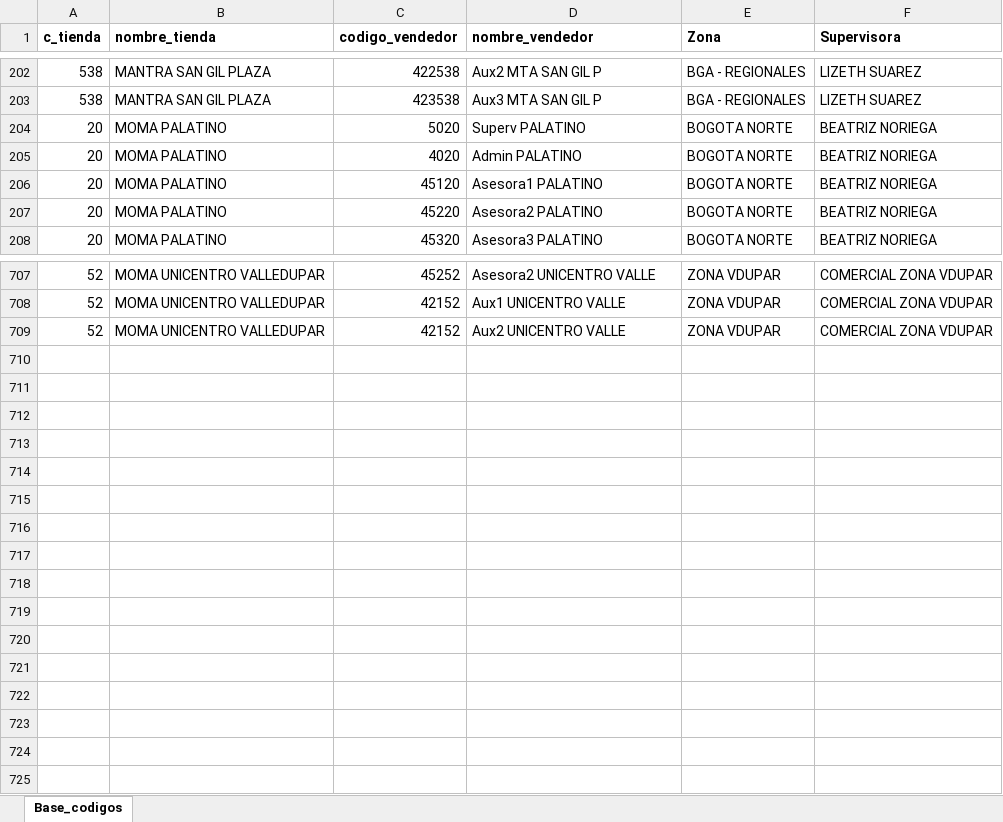
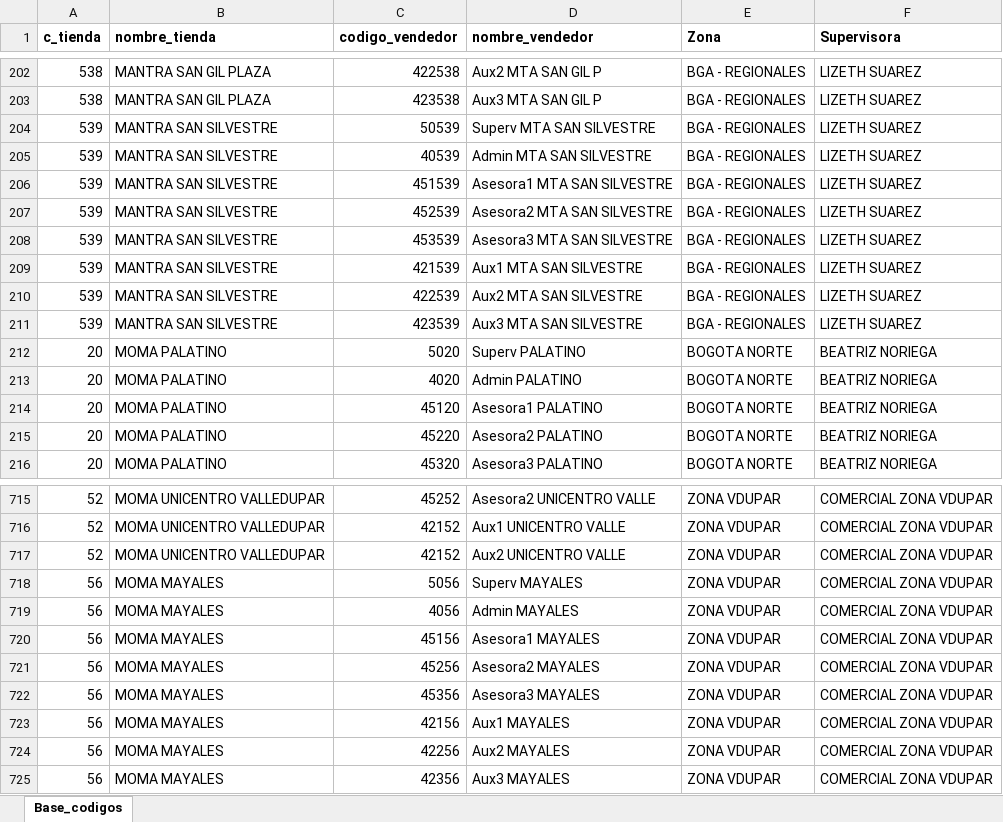
Before and after one commit to ingridbarriosv/Proyecto_asistencias, an Excel workbook: data/Base_codigos.xlsx, sheet Base_codigos, drawn as a sheet; only a part is shown, gaps mark what is left out; values as stored, in another font and other column widths than the file's, no borders; the diff names each change by its address in the sheet, - before the commit and + after, or states it on an @@ line.

Commit message:
Act nuevas

```diff
--- a/data/Base_codigos.xlsx (sheet Base_codigos)
+++ b/data/Base_codigos.xlsx (sheet Base_codigos)
+row 204: 539 | MANTRA SAN SILVESTRE | 50539 | Superv MTA SAN SILVESTRE | BGA - REGIONALES | LIZETH SUAREZ
+row 205: 539 | MANTRA SAN SILVESTRE | 40539 | Admin MTA SAN SILVESTRE | BGA - REGIONALES | LIZETH SUAREZ
+row 206: 539 | MANTRA SAN SILVESTRE | 451539 | Asesora1 MTA SAN SILVESTRE | BGA - REGIONALES | LIZETH SUAREZ
+row 207: 539 | MANTRA SAN SILVESTRE | 452539 | Asesora2 MTA SAN SILVESTRE | BGA - REGIONALES | LIZETH SUAREZ
+row 208: 539 | MANTRA SAN SILVESTRE | 453539 | Asesora3 MTA SAN SILVESTRE | BGA - REGIONALES | LIZETH SUAREZ
+row 209: 539 | MANTRA SAN SILVESTRE | 421539 | Aux1 MTA SAN SILVESTRE | BGA - REGIONALES | LIZETH SUAREZ
+row 210: 539 | MANTRA SAN SILVESTRE | 422539 | Aux2 MTA SAN SILVESTRE | BGA - REGIONALES | LIZETH SUAREZ
+row 211: 539 | MANTRA SAN SILVESTRE | 423539 | Aux3 MTA SAN SILVESTRE | BGA - REGIONALES | LIZETH SUAREZ
+row 718: 56 | MOMA MAYALES | 5056 | Superv MAYALES | ZONA VDUPAR | COMERCIAL ZONA VDUPAR
+row 719: 56 | MOMA MAYALES | 4056 | Admin MAYALES | ZONA VDUPAR | COMERCIAL ZONA VDUPAR
+row 720: 56 | MOMA MAYALES | 45156 | Asesora1 MAYALES | ZONA VDUPAR | COMERCIAL ZONA VDUPAR
+row 721: 56 | MOMA MAYALES | 45256 | Asesora2 MAYALES | ZONA VDUPAR | COMERCIAL ZONA VDUPAR
+row 722: 56 | MOMA MAYALES | 45356 | Asesora3 MAYALES | ZONA VDUPAR | COMERCIAL ZONA VDUPAR
+row 723: 56 | MOMA MAYALES | 42156 | Aux1 MAYALES | ZONA VDUPAR | COMERCIAL ZONA VDUPAR
+row 724: 56 | MOMA MAYALES | 42256 | Aux2 MAYALES | ZONA VDUPAR | COMERCIAL ZONA VDUPAR
+row 725: 56 | MOMA MAYALES | 42356 | Aux3 MAYALES | ZONA VDUPAR | COMERCIAL ZONA VDUPAR
```
